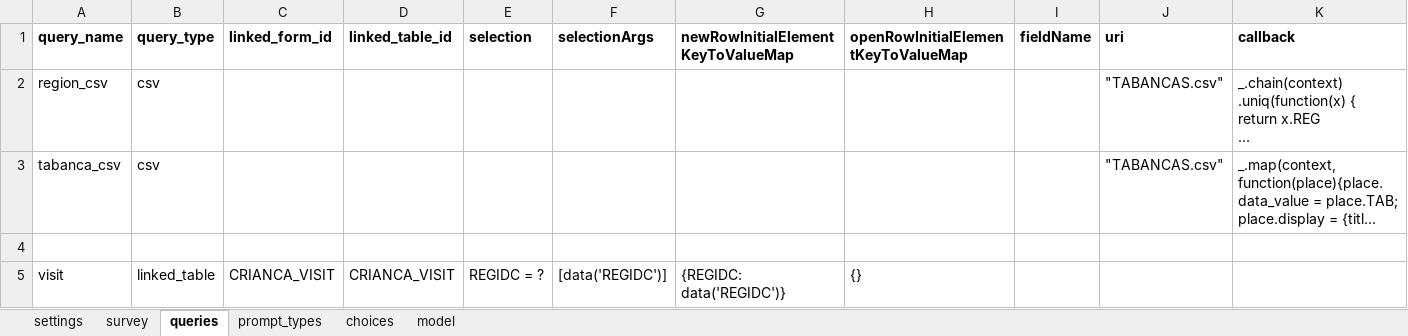
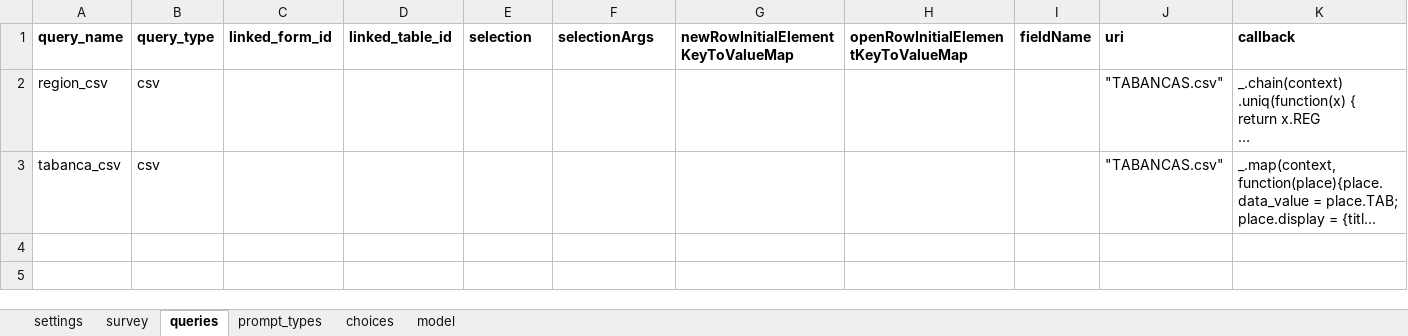
Before and after one commit to BandimHealthProject/EqM, an Excel workbook: app/config/tables/CRIANCA/forms/CRIANCA/CRIANCA.xlsx, sheet queries, drawn as a sheet; long unchanged cells end in …; values as stored, in another font and other column widths than the file's, no borders; the diff names each change by its address in the sheet, - before the commit and + after, or states it on an @@ line.

```diff
--- a/app/config/tables/CRIANCA/forms/CRIANCA/CRIANCA.xlsx (sheet queries)
+++ b/app/config/tables/CRIANCA/forms/CRIANCA/CRIANCA.xlsx (sheet queries)
-row 4: (empty)
-row 5: visit | linked_table | CRIANCA_VISIT | CRIANCA_VISIT | REGIDC = ? | [data('REGIDC')] | {REGIDC: data('REGIDC')} | {}
```
Also changed, not shown: sheet model, app/config/tables/MIF_VISIT/forms/MIF_VISIT/MIF_VISIT.xlsx, app/config/tables/SCAR/forms/SCAR/SCAR.xlsx, 31 other files.
